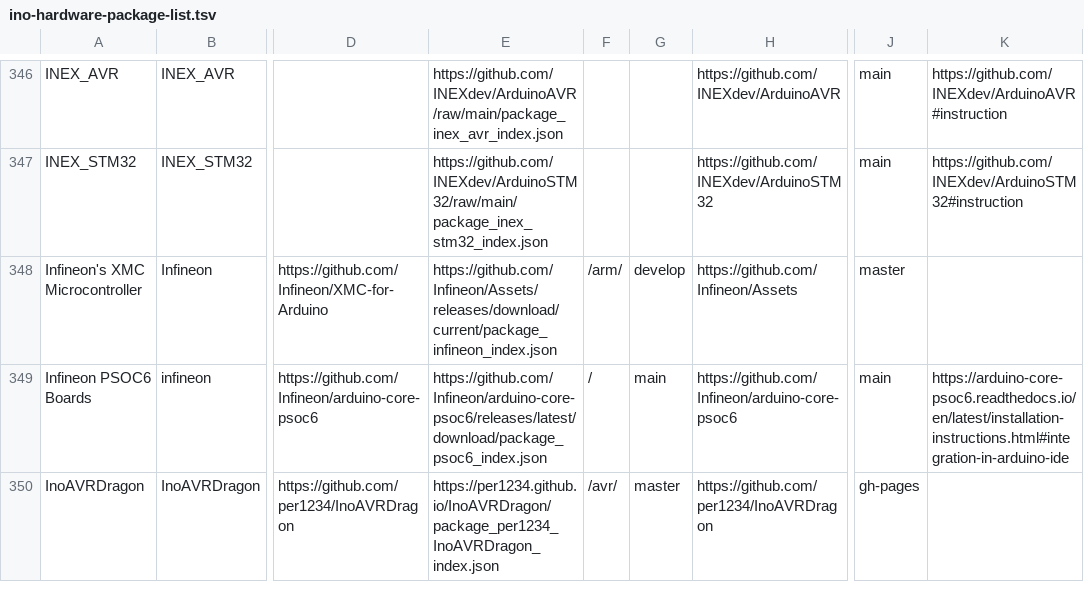
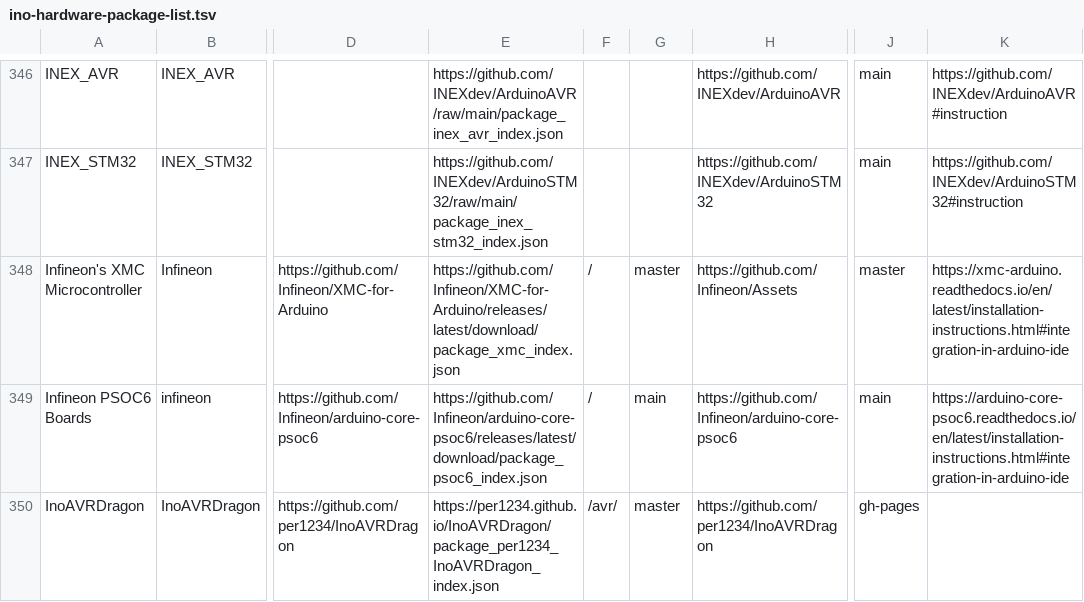
Before and after one commit to per1234/inoplatforms, a TSV file: ino-hardware-package-list.tsv, drawn as a sheet; only a part is shown, gaps mark what is left out; the diff names each change by its address in the sheet, - before the commit and + after, or states it on an @@ line.

Commit message:
Update index data for `Infineon:arm`

```diff
--- a/ino-hardware-package-list.tsv
+++ b/ino-hardware-package-list.tsv
-E348: https://github.com/Infineon/Assets/releases/download/current/package_infineon_index.json
+E348: https://github.com/Infineon/XMC-for-Arduino/releases/latest/download/package_xmc_index.json
-F348: /arm/
+F348: /
-G348: develop
+G348: master
-K348: (empty)
+K348: https://xmc-arduino.readthedocs.io/en/latest/installation-instructions.html#integration-in-arduino-ide
```
